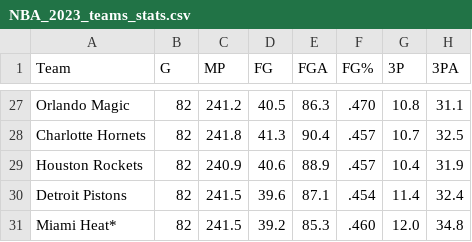
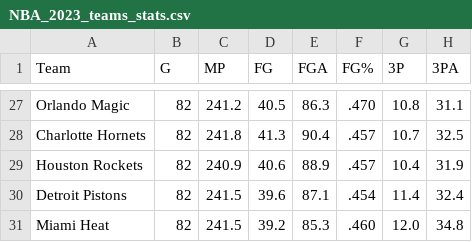
Before and after one commit to ZEROAKEY/NBA_Analysis, a CSV file: nba_spider/NBA_2023_teams_stats.csv, drawn as a sheet; only a part is shown, gaps mark what is left out; the diff covers the shown part only; the diff names each change by its address in the sheet, - before the commit and + after, or states it on an @@ line.

```diff
--- a/nba_spider/NBA_2023_teams_stats.csv
+++ b/nba_spider/NBA_2023_teams_stats.csv
-A31 (Team): Miami Heat*
+A31 (Team): Miami Heat
```
Also changed, not shown: 15 edited cells elsewhere in this file, nba_spider/NBA_2022_teams_stats.csv, nba_spider/NBA_2024_teams_stats.csv, 2 other files.
